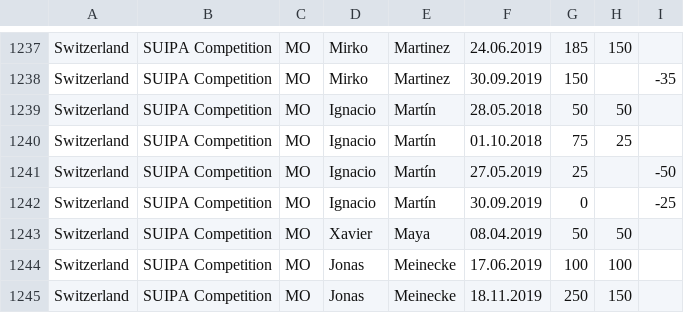
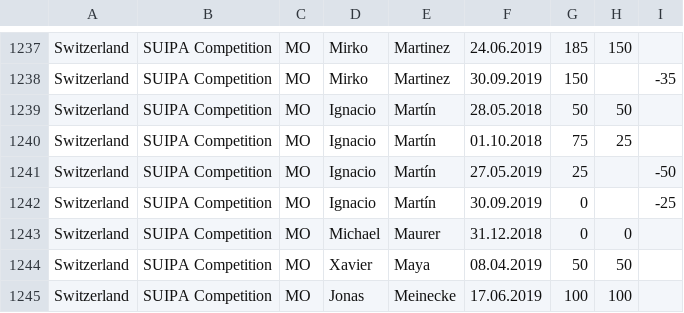
Before and after one commit to Padelanalytics/padelanalytics, a CSV file: tournaments/csv/SWI_ranking_20200301.csv, drawn as a sheet; only a part is shown, gaps mark what is left out; the shorter side is filled out with more unchanged rows; the diff names each change by its address in the sheet, - before the commit and + after, or states it on an @@ line.

Commit message:
Adding Michael Maurer

```diff
--- a/tournaments/csv/SWI_ranking_20200301.csv
+++ b/tournaments/csv/SWI_ranking_20200301.csv
+row 1243: Switzerland | SUIPA Competition | MO | Michael | Maurer | 31.12.2018 | 0 | 0
```
